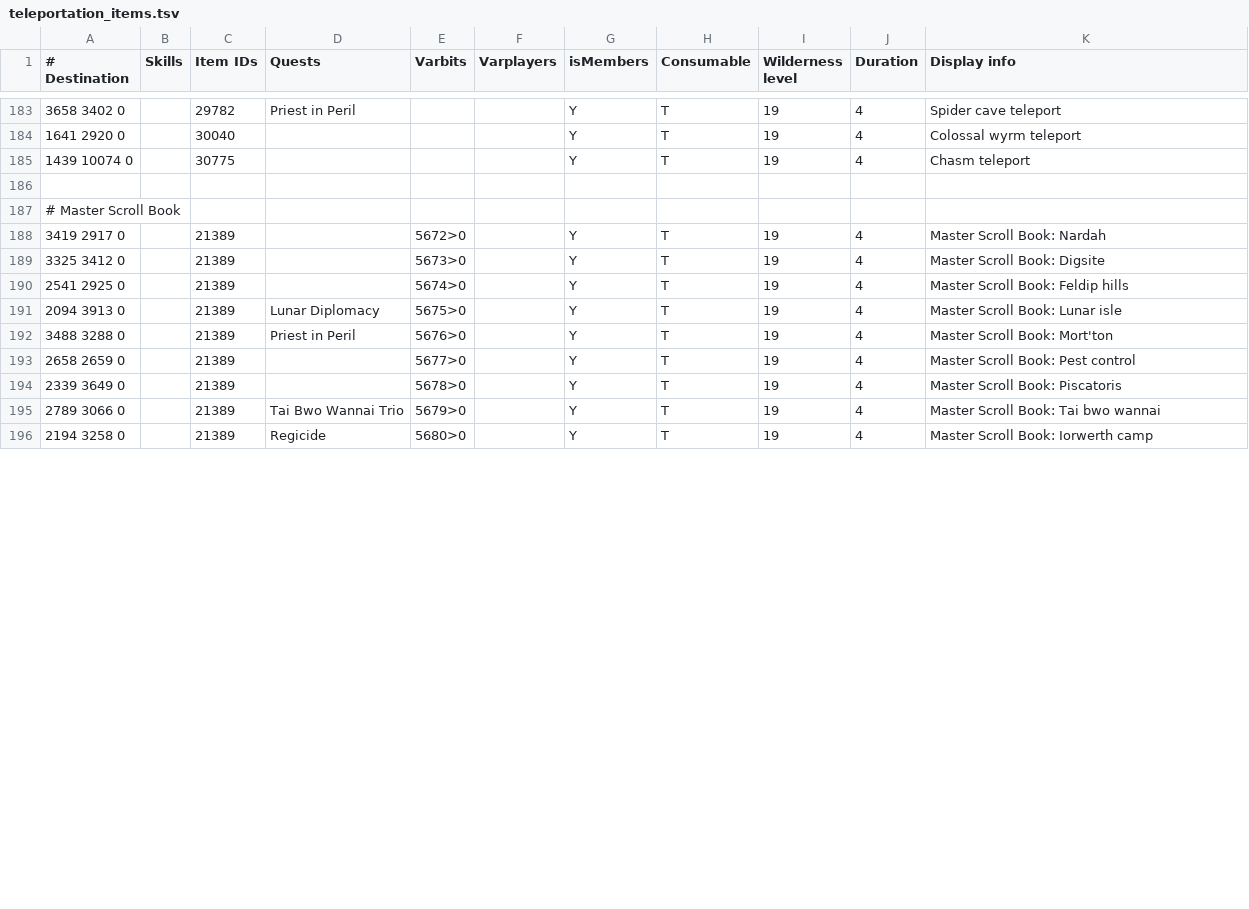
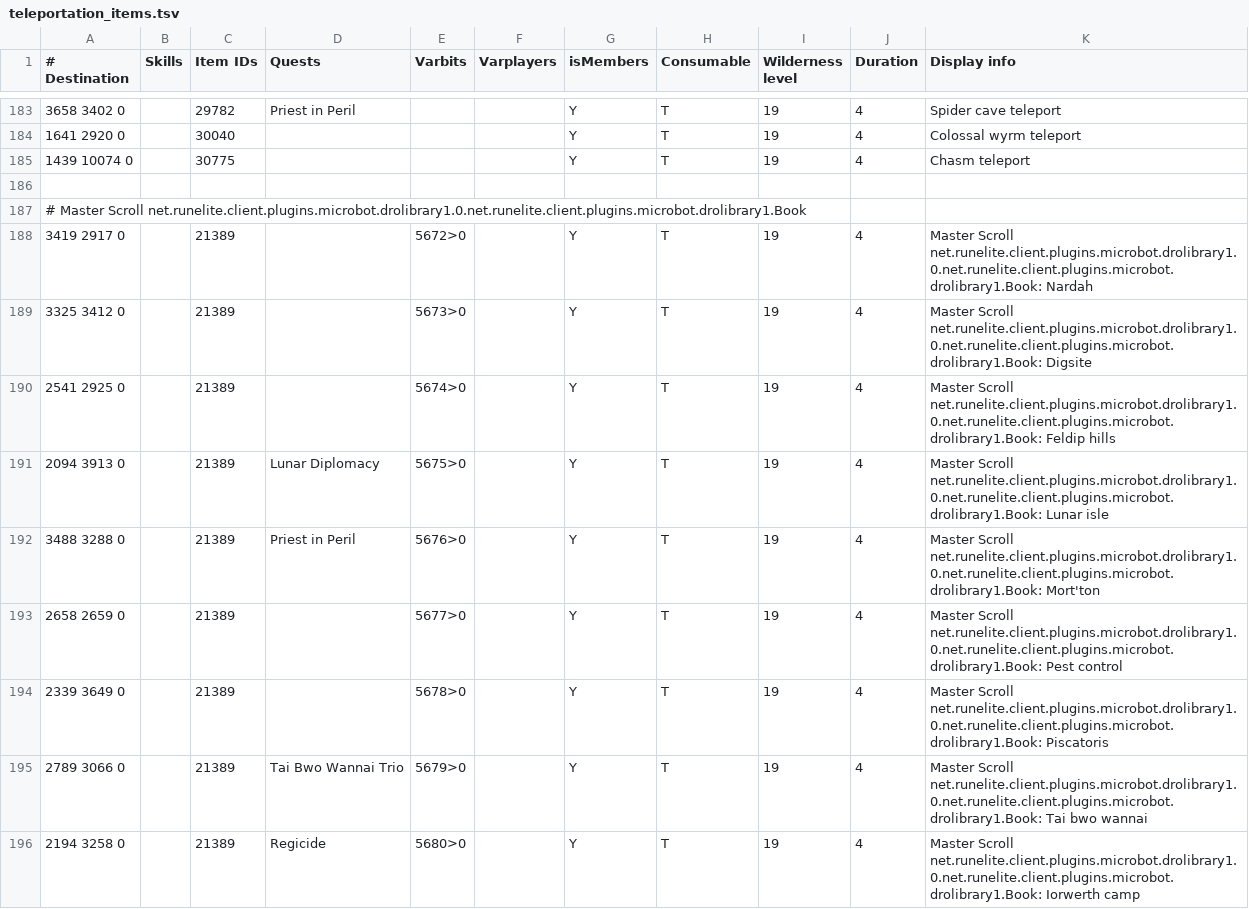
Before and after one commit to droplugins/Microbot, a TSV file: runelite-client/src/main/resources/net/runelite/client/plugins/microbot/shortestpath/teleportation_items.tsv, drawn as a sheet; only a part is shown, gaps mark what is left out; the diff covers the shown part only.

```diff
--- a/runelite-client/src/main/resources/net/runelite/client/plugins/microbot/shortestpath/teleportation_items.tsv
+++ b/runelite-client/src/main/resources/net/runelite/client/plugins/microbot/shortestpath/teleportation_items.tsv
@@ -186,11 +186,11 @@
 										
-# Master Scroll Book										
-3419 2917 0		21389		5672>0		Y	T	19	4	Master Scroll Book: Nardah
-3325 3412 0		21389		5673>0		Y	T	19	4	Master Scroll Book: Digsite
-2541 2925 0		21389		5674>0		Y	T	19	4	Master Scroll Book: Feldip hills
-2094 3913 0		21389	Lunar Diplomacy	5675>0		Y	T	19	4	Master Scroll Book: Lunar isle
-3488 3288 0		21389	Priest in Peril	5676>0		Y	T	19	4	Master Scroll Book: Mort'ton
-2658 2659 0		21389		5677>0		Y	T	19	4	Master Scroll Book: Pest control
-2339 3649 0		21389		5678>0		Y	T	19	4	Master Scroll Book: Piscatoris
-2789 3066 0		21389	Tai Bwo Wannai Trio	5679>0		Y	T	19	4	Master Scroll Book: Tai bwo wannai
-2194 3258 0		21389	Regicide	5680>0		Y	T	19	4	Master Scroll Book: Iorwerth camp
+# Master Scroll net.runelite.client.plugins.microbot.drolibrary1.0.net.runelite.client.plugins.microbot.drolibrary1.Book
+3419 2917 0		21389		5672>0		Y	T	19	4	Master Scroll net.runelite.client.plugins.microbot.drolibrary1.0.net.runelite.client.plugins.microbot.drolibrary1.Book: Nardah
+3325 3412 0		21389		5673>0		Y	T	19	4	Master Scroll net.runelite.client.plugins.microbot.drolibrary1.0.net.runelite.client.plugins.microbot.drolibrary1.Book: Digsite
+2541 2925 0		21389		5674>0		Y	T	19	4	Master Scroll net.runelite.client.plugins.microbot.drolibrary1.0.net.runelite.client.plugins.microbot.drolibrary1.Book: Feldip hills
+2094 3913 0		21389	Lunar Diplomacy	5675>0		Y	T	19	4	Master Scroll net.runelite.client.plugins.microbot.drolibrary1.0.net.runelite.client.plugins.microbot.drolibrary1.Book: Lunar isle
+3488 3288 0		21389	Priest in Peril	5676>0		Y	T	19	4	Master Scroll net.runelite.client.plugins.microbot.drolibrary1.0.net.runelite.client.plugins.microbot.drolibrary1.Book: Mort'ton
+2658 2659 0		21389		5677>0		Y	T	19	4	Master Scroll net.runelite.client.plugins.microbot.drolibrary1.0.net.runelite.client.plugins.microbot.drolibrary1.Book: Pest control
+2339 3649 0		21389		5678>0		Y	T	19	4	Master Scroll net.runelite.client.plugins.microbot.drolibrary1.0.net.runelite.client.plugins.microbot.drolibrary1.Book: Piscatoris
+2789 3066 0		21389	Tai Bwo Wannai Trio	5679>0		Y	T	19	4	Master Scroll net.runelite.client.plugins.microbot.drolibrary1.0.net.runelite.client.plugins.microbot.drolibrary1.Book: Tai bwo wannai
+2194 3258 0		21389	Regicide	5680>0		Y	T	19	4	Master Scroll net.runelite.client.plugins.microbot.drolibrary1.0.net.runelite.client.plugins.microbot.drolibrary1.Book: Iorwerth camp
```
Also changed, not shown: 15 edited cells elsewhere in this file, runelite-client/src/main/resources/net/runelite/client/plugins/microbot/shortestpath/teleportation_spells.tsv, runelite-client/src/main/resources/net/runelite/client/plugins/microbot/shortestpath/transports.tsv, 12 other files.
